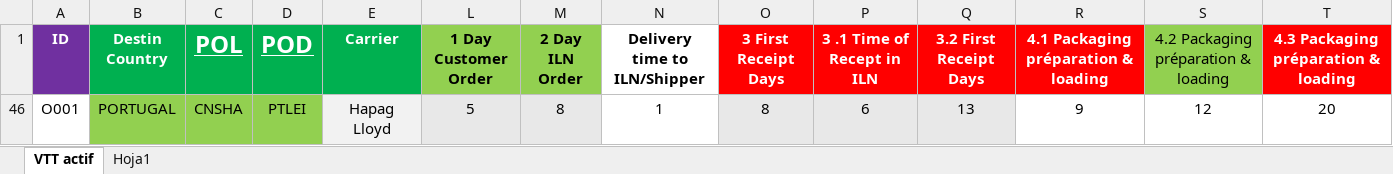
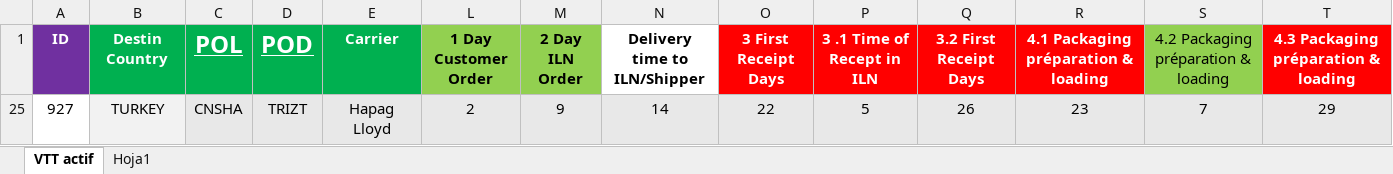
Before and after one commit to TPTENGHORSE/TPTENGTOOLS, an Excel workbook: VTT Tool/VTT DATA.xlsx, sheet VTT actif, drawn as a sheet; only a part is shown; values as stored, in another font and other column widths than the file's, no borders; removed rows and columns are numbered as before the commit, all else as after; rows hold the shown columns only; the diff names each change by its address in the sheet, - before the commit and + after, or states it on an @@ line.

```diff
--- a/VTT Tool/VTT DATA.xlsx (sheet VTT actif)
+++ b/VTT Tool/VTT DATA.xlsx (sheet VTT actif)
@@ row 46 hidden: O001 | PORTUGAL | CNSHA | PTLEI | Hapag Lloyd | 5 | 8 | 1 | 8 | 6 | 13 | 9 | 12 | 20 @@
+row 25: 927 | TURKEY | CNSHA | TRIZT | Hapag Lloyd | 2 | 9 | 14 | 22 | 5 | 26 | 23 | 7 | 29
```
Also changed, not shown: hidden cells, 3 other files.
